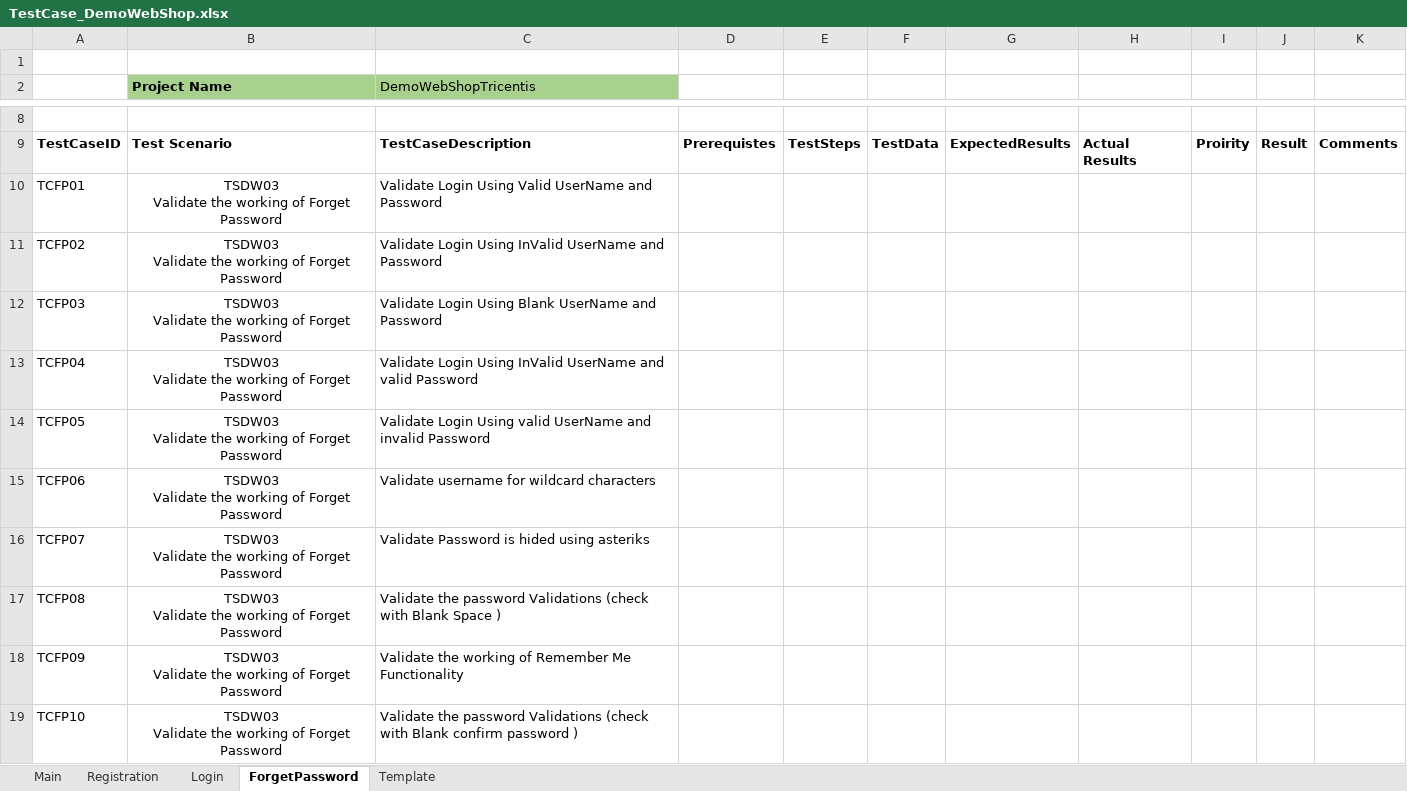
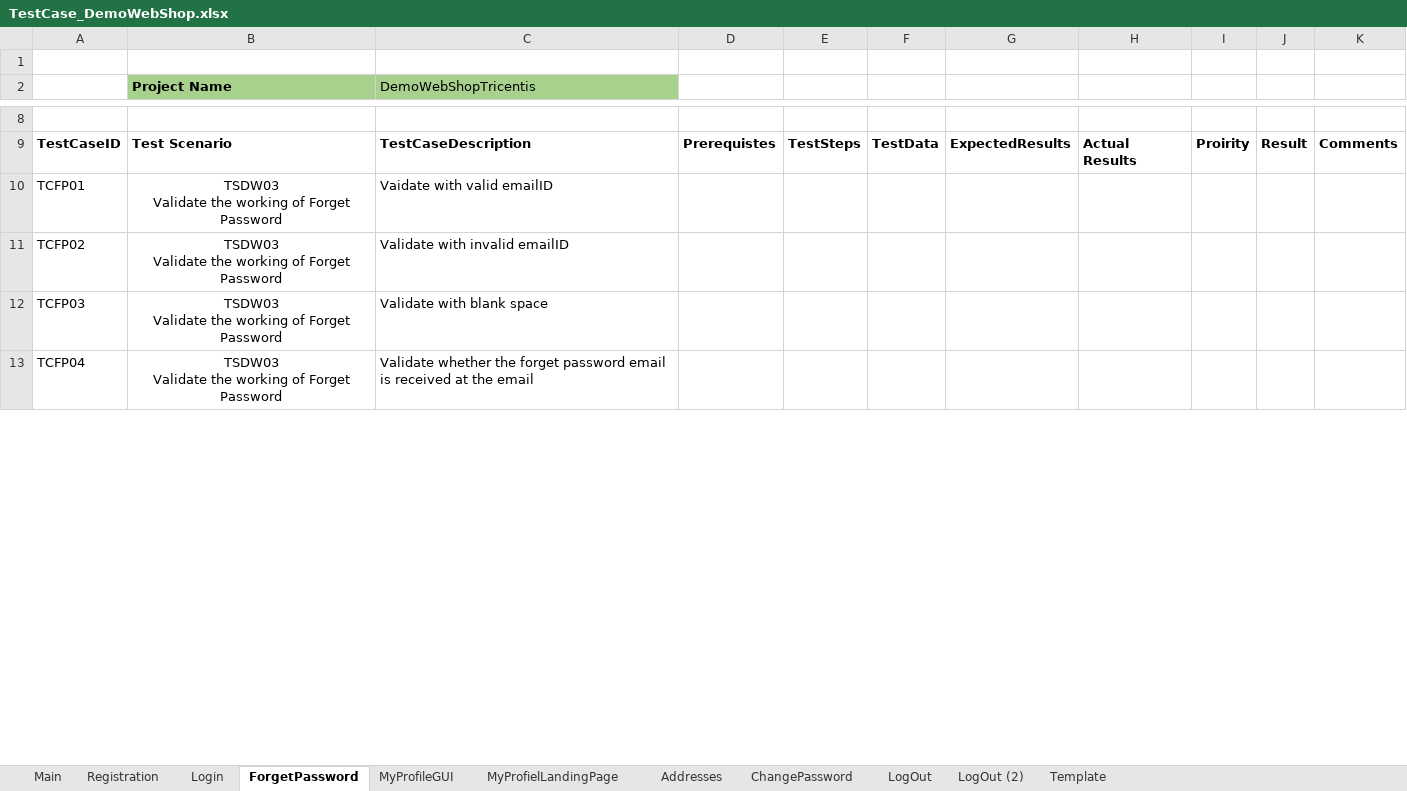
Before and after one commit to deepateresa/demowebshoptestingproject, an Excel workbook: TestCase_DemoWebShop.xlsx, sheet ForgetPassword, drawn as a sheet; only a part is shown, gaps mark what is left out; values as stored, in another font and other column widths than the file's, no borders; ↵ is a line break in a cell; the diff covers the shown part only; the diff names each change by its address in the sheet, - before the commit and + after, or states it on an @@ line.

```diff
--- a/TestCase_DemoWebShop.xlsx (sheet ForgetPassword)
+++ b/TestCase_DemoWebShop.xlsx (sheet ForgetPassword)
+sheet tab: MyProfileGUI
+sheet tab: MyProfielLandingPage
+sheet tab: Addresses
+sheet tab: ChangePassword
+sheet tab: LogOut
+sheet tab: LogOut (2)
-C10 (DemoWebShopTricentis): Validate Login Using Valid UserName and Password
+C10 (DemoWebShopTricentis): Vaidate with valid emailID
-C11 (DemoWebShopTricentis): Validate Login Using InValid UserName and Password
+C11 (DemoWebShopTricentis): Validate with invalid emailID
-C12 (DemoWebShopTricentis): Validate Login Using Blank UserName and Password
+C12 (DemoWebShopTricentis): Validate with blank space
-C13 (DemoWebShopTricentis): Validate Login Using InValid UserName and valid Password
+C13 (DemoWebShopTricentis): Validate whether the forget password email is received at the email
-row 14: TCFP05 | TSDW03 ↵ Validate the working of Forget Password | Validate Login Using valid UserName and invalid Password
-row 15: TCFP06 | TSDW03 ↵ Validate the working of Forget Password | Validate username for wildcard characters
-row 16: TCFP07 | TSDW03 ↵ Validate the working of Forget Password | Validate Password is hided using asteriks
-row 17: TCFP08 | TSDW03 ↵ Validate the working of Forget Password | Validate the password Validations (check with Blank Space )
-row 18: TCFP09 | TSDW03 ↵ Validate the working of Forget Password | Validate the working of Remember Me Functionality
-row 19: TCFP10 | TSDW03 ↵ Validate the working of Forget Password | Validate the password Validations (check with Blank confirm password )
```
Also changed, not shown: 15 edited cells elsewhere in this sheet, sheet Main, sheet Template.
